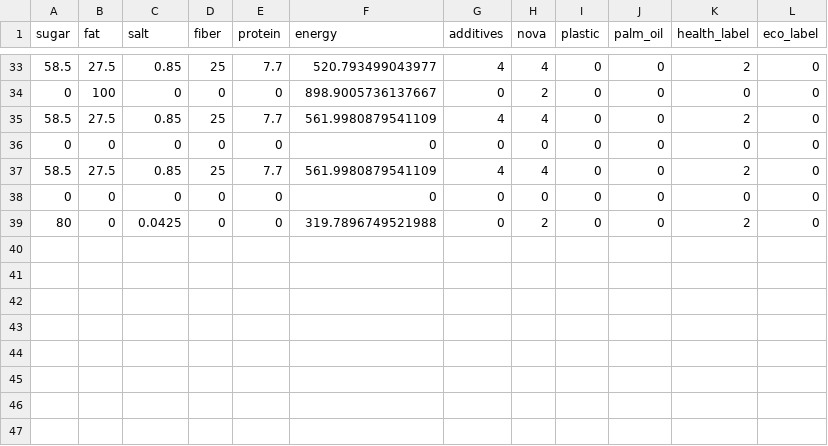
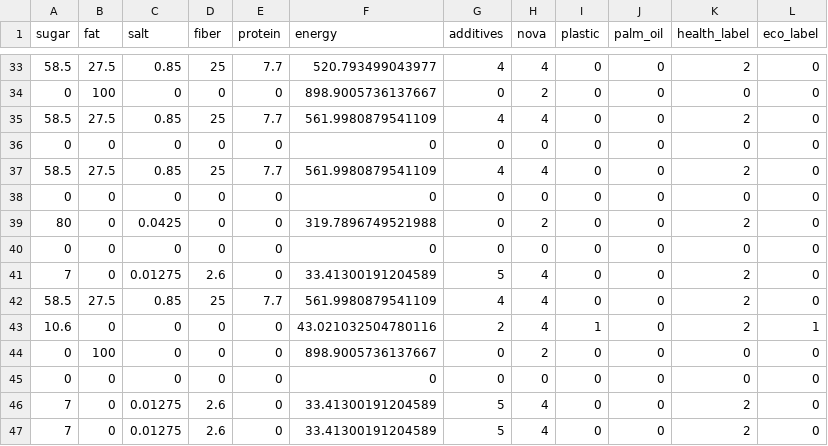
Before and after one commit to Mamoon-5G/NutriScan, a CSV file: backend/data/training_data.csv, drawn as a sheet; only a part is shown, gaps mark what is left out.

```diff
--- a/backend/data/training_data.csv
+++ b/backend/data/training_data.csv
@@ -39 +39,9 @@ sugar,fat,salt,fiber,protein,energy,additives,nova,plastic,palm_oil,health_label
 80,0,0.0425,0,0,319.7896749521988,0,2,0,0,2,0
+0,0,0,0,0,0,0,0,0,0,0,0
+7,0,0.01275,2.6,0,33.41300191204589,5,4,0,0,2,0
+58.5,27.5,0.85,25,7.7,561.9980879541109,4,4,0,0,2,0
+10.6,0,0,0,0,43.021032504780116,2,4,1,0,2,1
+0,100,0,0,0,898.9005736137667,0,2,0,0,0,0
+0,0,0,0,0,0,0,0,0,0,0,0
+7,0,0.01275,2.6,0,33.41300191204589,5,4,0,0,2,0
+7,0,0.01275,2.6,0,33.41300191204589,5,4,0,0,2,0
```
Also changed, not shown: 5 other files.
